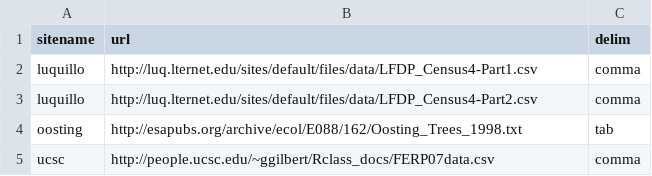
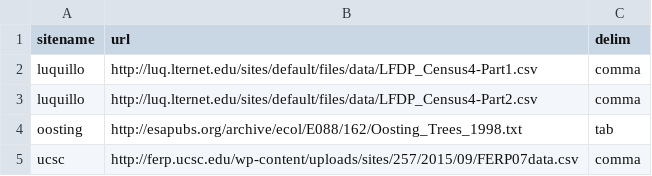
Before and after one commit to weecology/mete-spatial, a CSV file: public_data_urls.csv, drawn as a sheet.

Commit message:
Updated FERP raw data url

```diff
--- a/public_data_urls.csv
+++ b/public_data_urls.csv
@@ -4,2 +4,2 @@ luquillo,http://luq.lternet.edu/sites/default/files/data/LFDP_Census4-Part2.csv,
 oosting,http://esapubs.org/archive/ecol/E088/162/Oosting_Trees_1998.txt,tab
-ucsc,http://people.ucsc.edu/~ggilbert/Rclass_docs/FERP07data.csv,comma
+ucsc,http://ferp.ucsc.edu/wp-content/uploads/sites/257/2015/09/FERP07data.csv,comma
```
